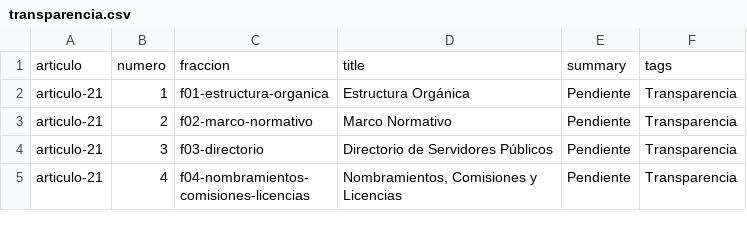
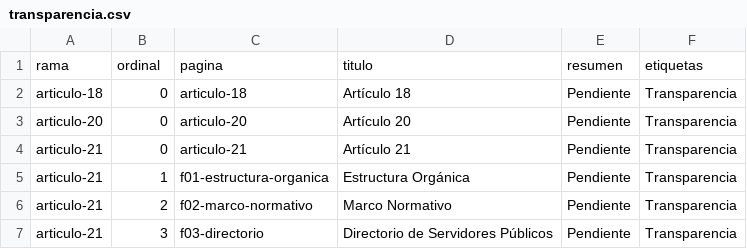
Before and after one commit to cldeleon/constructor-web-pjecz-gob-mx, a CSV file: scripts/archivista/transparencia/transparencia.csv, drawn as a sheet; only a part is shown; the shorter side is filled out with more unchanged rows; the diff covers the shown part only.

Commit message:
Mejoras en Archivista, ahora soporta todos los artículos.

```diff
--- a/scripts/archivista/transparencia/transparencia.csv
+++ b/scripts/archivista/transparencia/transparencia.csv
@@ -1,2 +1,5 @@
-articulo,numero,fraccion,title,summary,tags
+rama,ordinal,pagina,titulo,resumen,etiquetas
+articulo-18,0,articulo-18,Artículo 18,Pendiente,Transparencia
+articulo-20,0,articulo-20,Artículo 20,Pendiente,Transparencia
+articulo-21,0,articulo-21,Artículo 21,Pendiente,Transparencia
 articulo-21,1,f01-estructura-organica,Estructura Orgánica,Pendiente,Transparencia
```
Also changed, not shown: 25 added rows elsewhere in this file, 8 other files.
